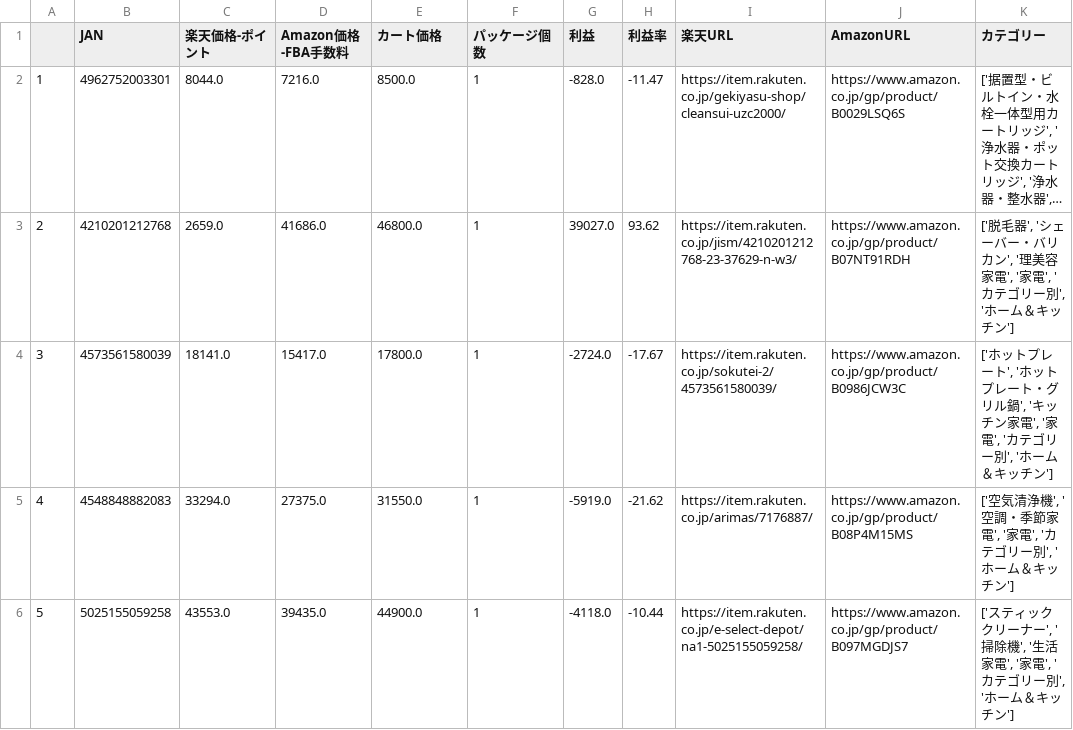
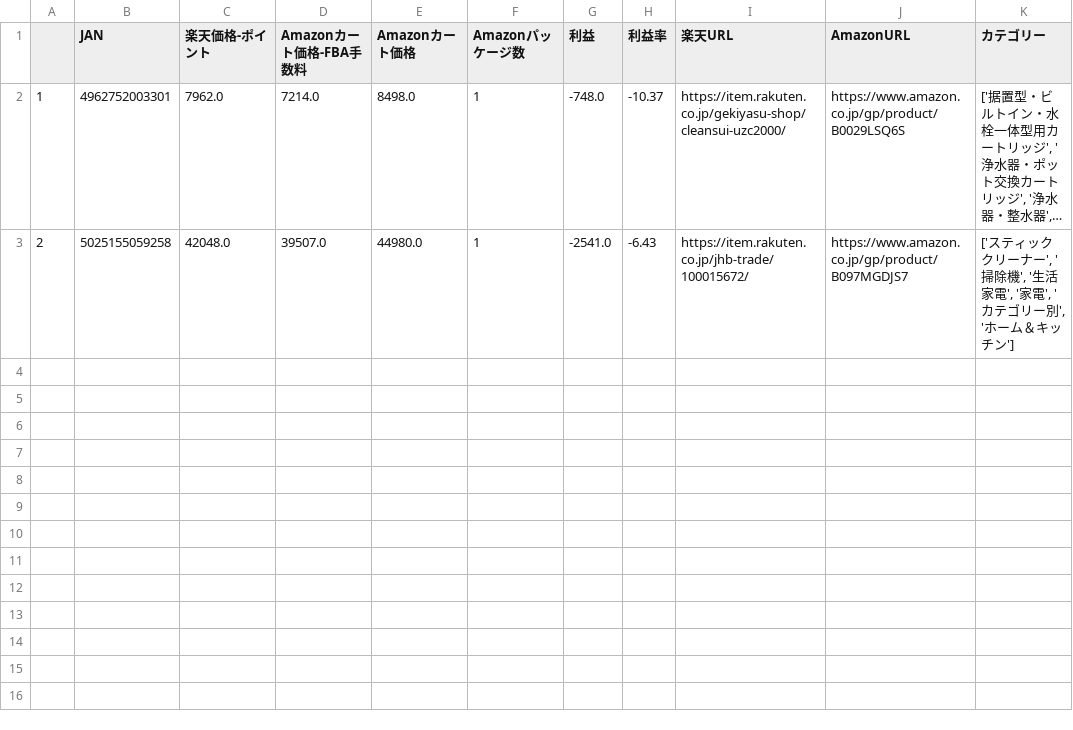
Before and after one commit to yujifunfunfun/rakuzon, a CSV file: profit.csv, drawn as a sheet; long unchanged cells end in …; removed rows and columns are numbered as before the commit, all else as after; the diff names each change by its address in the sheet, - before the commit and + after, or states it on an @@ line.

```diff
--- a/profit.csv
+++ b/profit.csv
-D1: Amazon価格-FBA手数料
+D1: Amazonカート価格-FBA手数料
-E1: カート価格
+E1: Amazonカート価格
-F1: パッケージ個数
+F1: Amazonパッケージ数
-C2 (楽天価格-ポイント): 8044.0
+C2 (楽天価格-ポイント): 7962.0
-D2 (Amazonカート価格-FBA手数料): 7216.0
+D2 (Amazonカート価格-FBA手数料): 7214.0
-E2 (Amazonカート価格): 8500.0
+E2 (Amazonカート価格): 8498.0
-G2 (利益): -828.0
+G2 (利益): -748.0
-H2 (利益率): -11.47
+H2 (利益率): -10.37
-row 3: 2 | 4210201212768 | 2659.0 | 41686.0 | 46800.0 | 1 | 39027.0 | 93.62 | https://item.rakuten.co.jp/jism/4210201212768-23-37629-n-w3/ | https://www.amazon.co.jp/gp/product/B07NT91RDH | ['脱毛器', 'シェーバー・バリカン', '理美容家電', '家電', 'カテゴリー別', 'ホーム＆キッチン']
-row 4: 3 | 4573561580039 | 18141.0 | 15417.0 | 17800.0 | 1 | -2724.0 | -17.67 | https://item.rakuten.co.jp/sokutei-2/4573561580039/ | https://www.amazon.co.jp/gp/product/B0986JCW3C | ['ホットプレート', 'ホットプレート・グリル鍋', 'キッチン家電', '家電', 'カテゴリー別', 'ホーム＆キッチン']
-row 5: 4 | 4548848882083 | 33294.0 | 27375.0 | 31550.0 | 1 | -5919.0 | -21.62 | https://item.rakuten.co.jp/arimas/7176887/ | https://www.amazon.co.jp/gp/product/B08P4M15MS | ['空気清浄機', '空調・季節家電', '家電', 'カテゴリー別', 'ホーム＆キッチン']
-A3: 5
+A3: 2
-C3 (楽天価格-ポイント): 43553.0
+C3 (楽天価格-ポイント): 42048.0
-D3 (Amazonカート価格-FBA手数料): 39435.0
+D3 (Amazonカート価格-FBA手数料): 39507.0
-E3 (Amazonカート価格): 44900.0
+E3 (Amazonカート価格): 44980.0
-G3 (利益): -4118.0
+G3 (利益): -2541.0
-H3 (利益率): -10.44
+H3 (利益率): -6.43
-I3 (楽天URL): https://item.rakuten.co.jp/e-select-depot/na1-5025155059258/
+I3 (楽天URL): https://item.rakuten.co.jp/jhb-trade/100015672/
```
Also changed, not shown: 4 other files.
